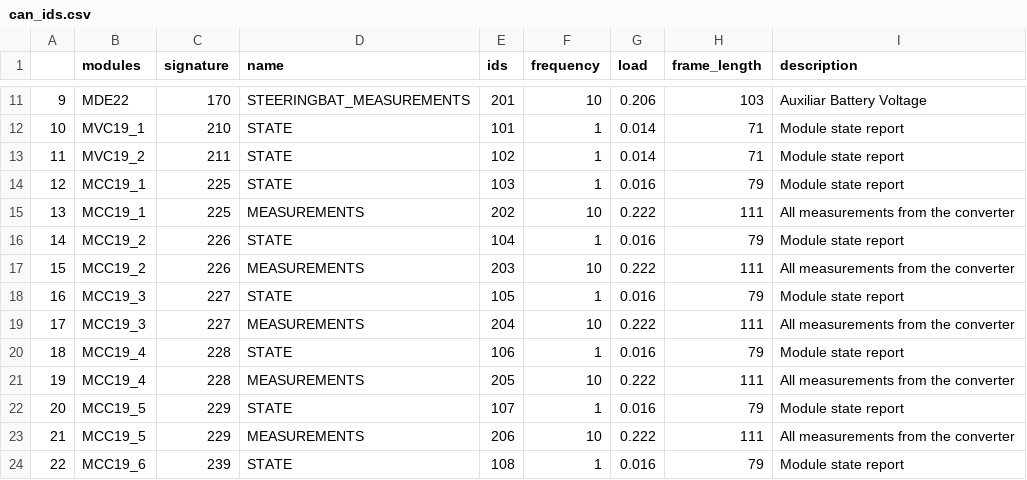
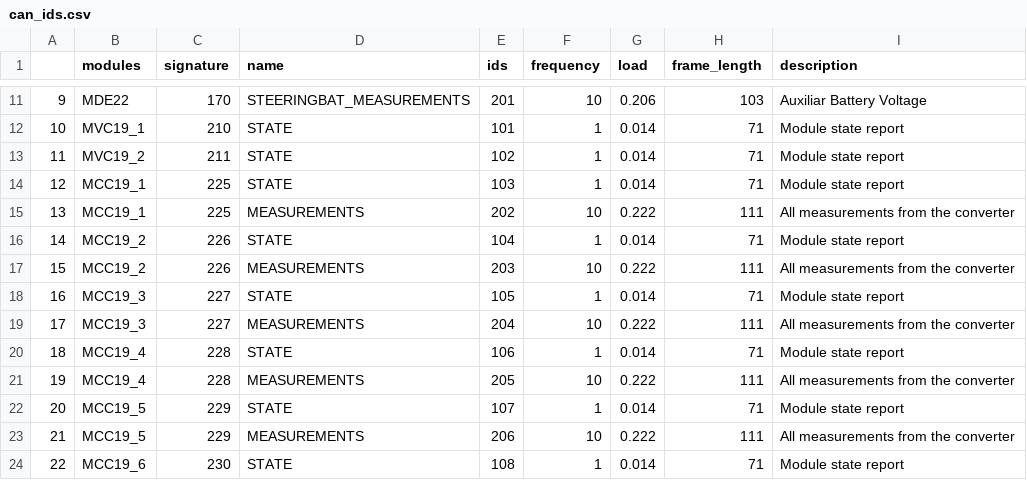
Before and after one commit to ZeniteSolar/CAN_IDS, a CSV file: can_ids.csv, drawn as a sheet; only a part is shown, gaps mark what is left out; the diff covers the shown part only; the diff names each change by its address in the sheet, - before the commit and + after, or states it on an @@ line.

```diff
--- a/can_ids.csv
+++ b/can_ids.csv
-G14 (load): 0.016
+G14 (load): 0.014
-H14 (frame_length): 79
+H14 (frame_length): 71
-G16 (load): 0.016
+G16 (load): 0.014
-H16 (frame_length): 79
+H16 (frame_length): 71
-G18 (load): 0.016
+G18 (load): 0.014
-H18 (frame_length): 79
+H18 (frame_length): 71
-G20 (load): 0.016
+G20 (load): 0.014
-H20 (frame_length): 79
+H20 (frame_length): 71
-G22 (load): 0.016
+G22 (load): 0.014
-H22 (frame_length): 79
+H22 (frame_length): 71
-C24 (signature): 239
+C24 (signature): 230
-G24 (load): 0.016
+G24 (load): 0.014
-H24 (frame_length): 79
+H24 (frame_length): 71
```
Also changed, not shown: 6 added rows, 13 edited cells and row numbers in column A elsewhere in this file, 5 other files.
